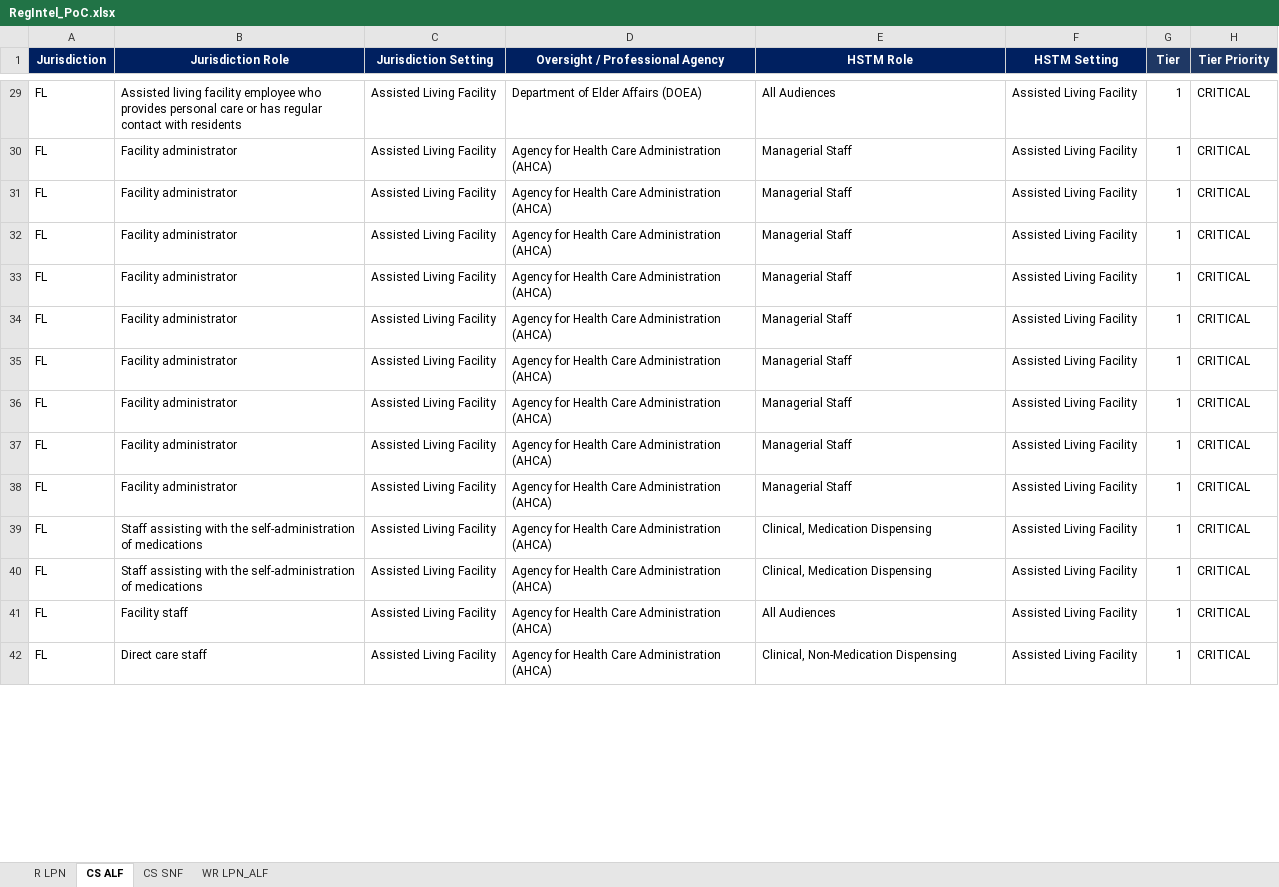
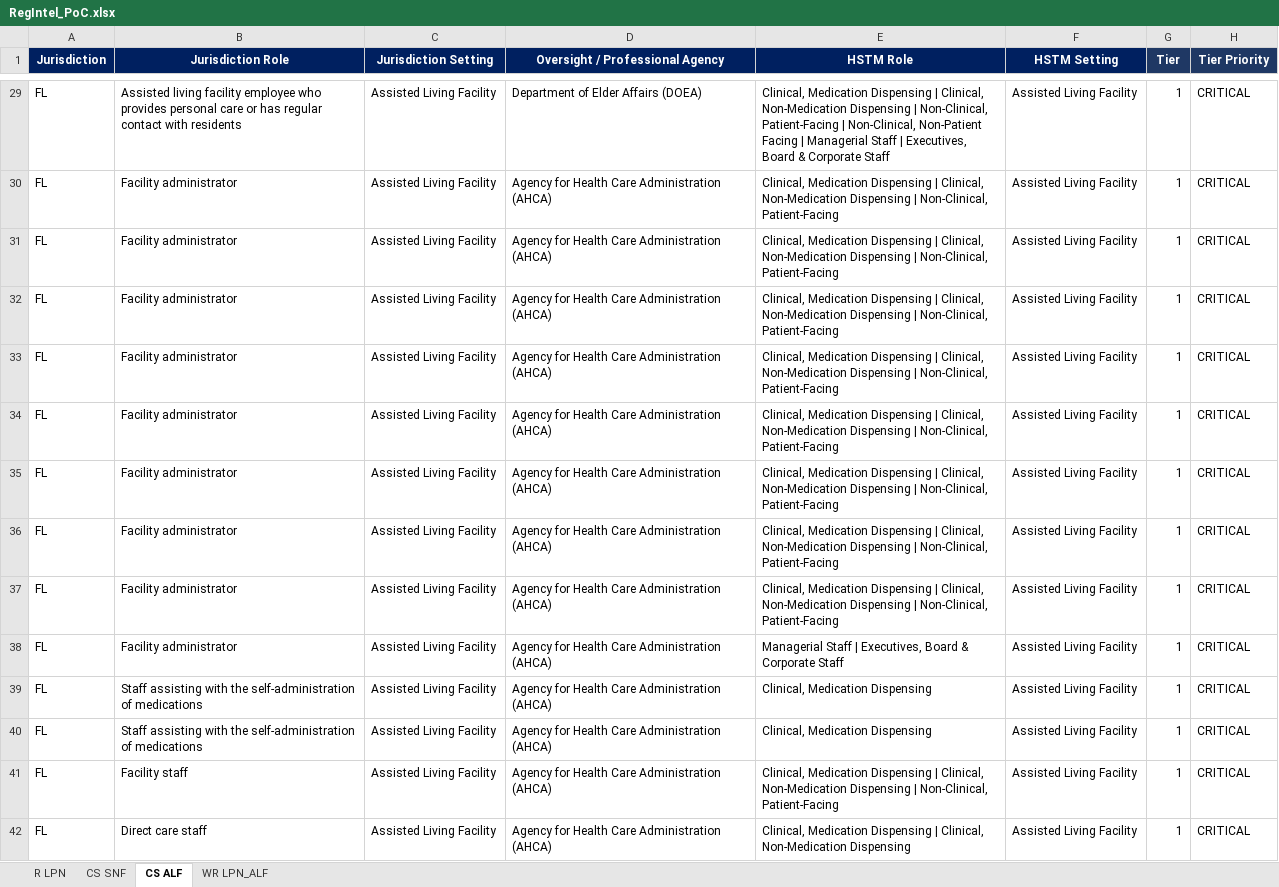
Before and after one commit to dalton-ls/regintel, an Excel workbook: RegIntel_PoC.xlsx, sheet CS ALF, drawn as a sheet; only a part is shown, gaps mark what is left out; values as stored, in another font and other column widths than the file's, no borders; the diff covers the shown part only; the diff names each change by its address in the sheet, - before the commit and + after, or states it on an @@ line.

```diff
--- a/RegIntel_PoC.xlsx (sheet CS ALF)
+++ b/RegIntel_PoC.xlsx (sheet CS ALF)
@@ sheet tab order changed: R LPN | CS SNF | CS ALF | WR LPN_ALF @@
-E29 (HSTM Role): All Audiences
+E29 (HSTM Role): Clinical, Medication Dispensing | Clinical, Non-Medication Dispensing | Non-Clinical, Patient-Facing | Non-Clinical, Non-Patient Facing | Managerial Staff | Executives, Board & Corporate Staff
-E30:E37 (HSTM Role): Managerial Staff
+E30:E37 (HSTM Role): Clinical, Medication Dispensing | Clinical, Non-Medication Dispensing | Non-Clinical, Patient-Facing
-E38 (HSTM Role): Managerial Staff
+E38 (HSTM Role): Managerial Staff | Executives, Board & Corporate Staff
-E41 (HSTM Role): All Audiences
+E41 (HSTM Role): Clinical, Medication Dispensing | Clinical, Non-Medication Dispensing | Non-Clinical, Patient-Facing
-E42 (HSTM Role): Clinical, Non-Medication Dispensing
+E42 (HSTM Role): Clinical, Medication Dispensing | Clinical, Non-Medication Dispensing
```
Also changed, not shown: 46 added rows and 45 edited cells elsewhere in this sheet, sheet CS SNF.
